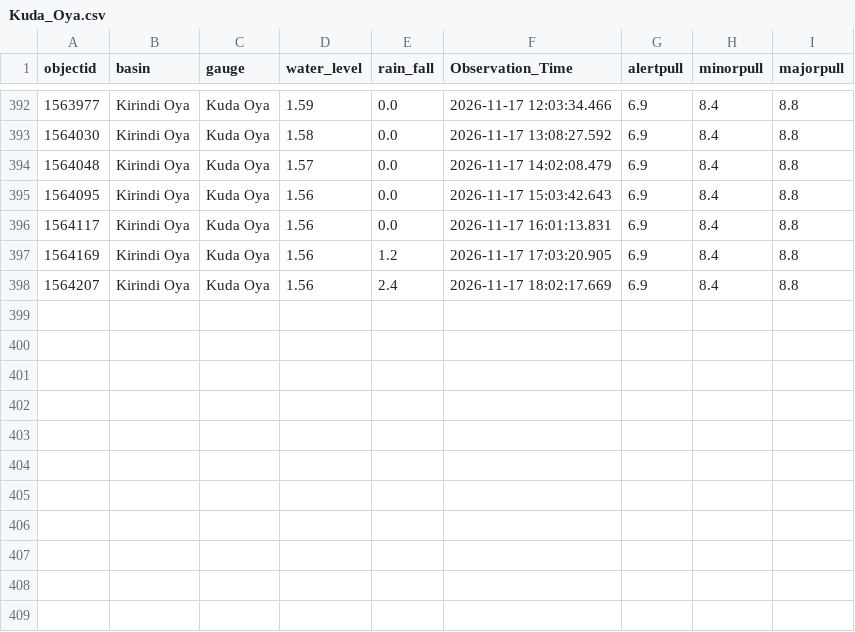
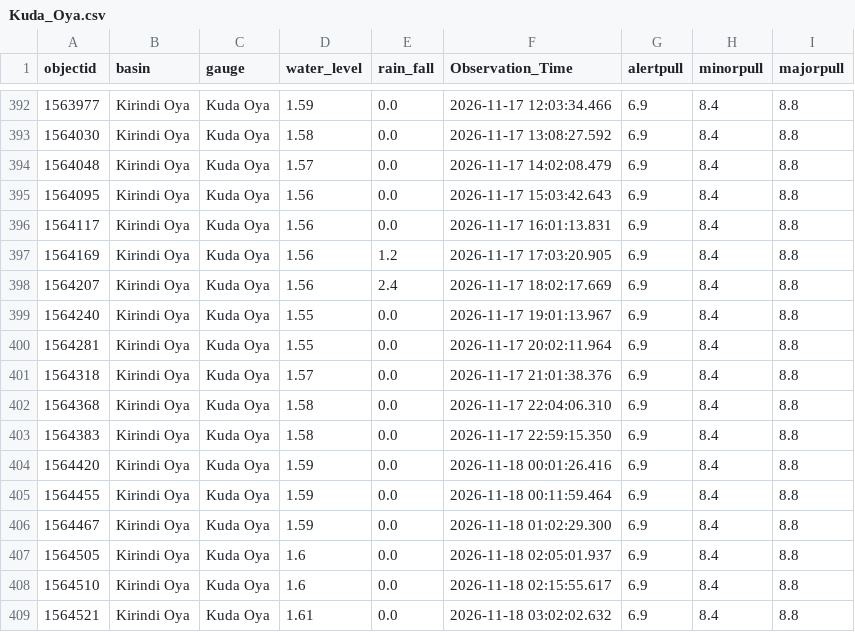
Before and after one commit to lokithasendila/CascadeRisk-Project, a CSV file: Station_Rainfall_CSVs/Kuda_Oya.csv, drawn as a sheet; only a part is shown, gaps mark what is left out; the diff names each change by its address in the sheet, - before the commit and + after, or states it on an @@ line.

```diff
--- a/Station_Rainfall_CSVs/Kuda_Oya.csv
+++ b/Station_Rainfall_CSVs/Kuda_Oya.csv
+row 399: 1564240 | Kirindi Oya | Kuda Oya | 1.55 | 0.0 | 2026-11-17 19:01:13.967 | 6.9 | 8.4 | 8.8
+row 400: 1564281 | Kirindi Oya | Kuda Oya | 1.55 | 0.0 | 2026-11-17 20:02:11.964 | 6.9 | 8.4 | 8.8
+row 401: 1564318 | Kirindi Oya | Kuda Oya | 1.57 | 0.0 | 2026-11-17 21:01:38.376 | 6.9 | 8.4 | 8.8
+row 402: 1564368 | Kirindi Oya | Kuda Oya | 1.58 | 0.0 | 2026-11-17 22:04:06.310 | 6.9 | 8.4 | 8.8
+row 403: 1564383 | Kirindi Oya | Kuda Oya | 1.58 | 0.0 | 2026-11-17 22:59:15.350 | 6.9 | 8.4 | 8.8
+row 404: 1564420 | Kirindi Oya | Kuda Oya | 1.59 | 0.0 | 2026-11-18 00:01:26.416 | 6.9 | 8.4 | 8.8
+row 405: 1564455 | Kirindi Oya | Kuda Oya | 1.59 | 0.0 | 2026-11-18 00:11:59.464 | 6.9 | 8.4 | 8.8
+row 406: 1564467 | Kirindi Oya | Kuda Oya | 1.59 | 0.0 | 2026-11-18 01:02:29.300 | 6.9 | 8.4 | 8.8
+row 407: 1564505 | Kirindi Oya | Kuda Oya | 1.6 | 0.0 | 2026-11-18 02:05:01.937 | 6.9 | 8.4 | 8.8
+row 408: 1564510 | Kirindi Oya | Kuda Oya | 1.6 | 0.0 | 2026-11-18 02:15:55.617 | 6.9 | 8.4 | 8.8
+row 409: 1564521 | Kirindi Oya | Kuda Oya | 1.61 | 0.0 | 2026-11-18 03:02:02.632 | 6.9 | 8.4 | 8.8
```
Also changed, not shown: Station_Rainfall_CSVs/Glencourse.csv, Station_Rainfall_CSVs/Kalawellawa_(Millakanda).csv, 35 other files.
